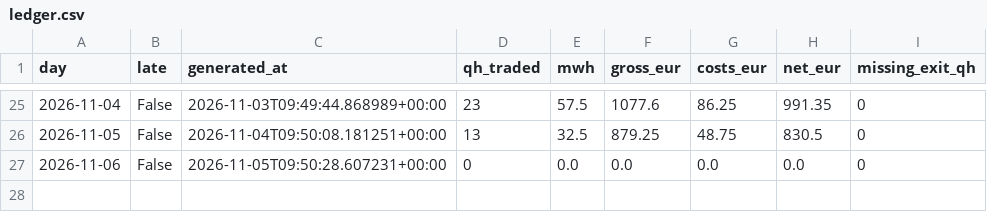
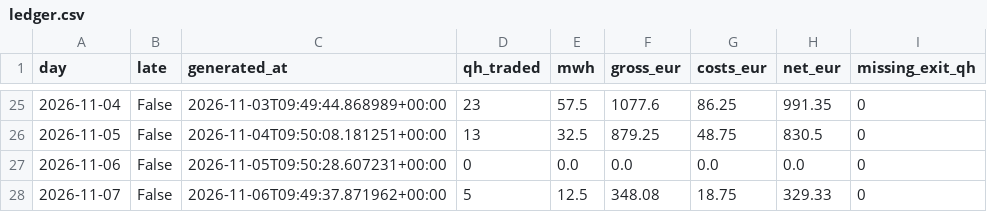
Before and after one commit to ak16o7/de-power-spread, a CSV file: live/ledger.csv, drawn as a sheet; only a part is shown, gaps mark what is left out.

Commit message:
live: 2026-11-08T17:32:56Z

```diff
--- a/live/ledger.csv
+++ b/live/ledger.csv
@@ -27 +27,2 @@ day,late,generated_at,qh_traded,mwh,gross_eur,costs_eur,net_eur,missing_exit_qh
 2026-11-06,False,2026-11-05T09:50:28.607231+00:00,0,0.0,0.0,0.0,0.0,0
+2026-11-07,False,2026-11-06T09:49:37.871962+00:00,5,12.5,348.08,18.75,329.33,0
```
Also changed, not shown: 2 other files.
